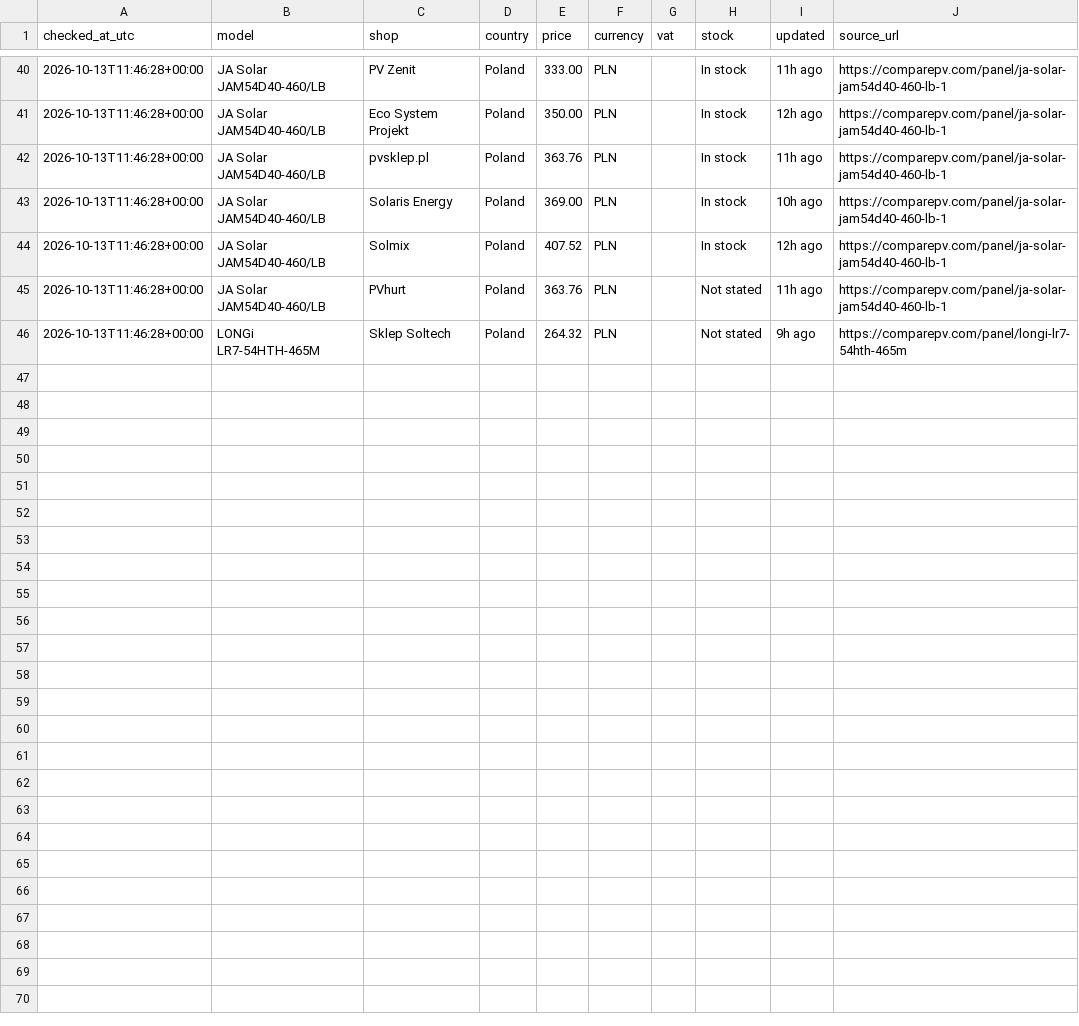
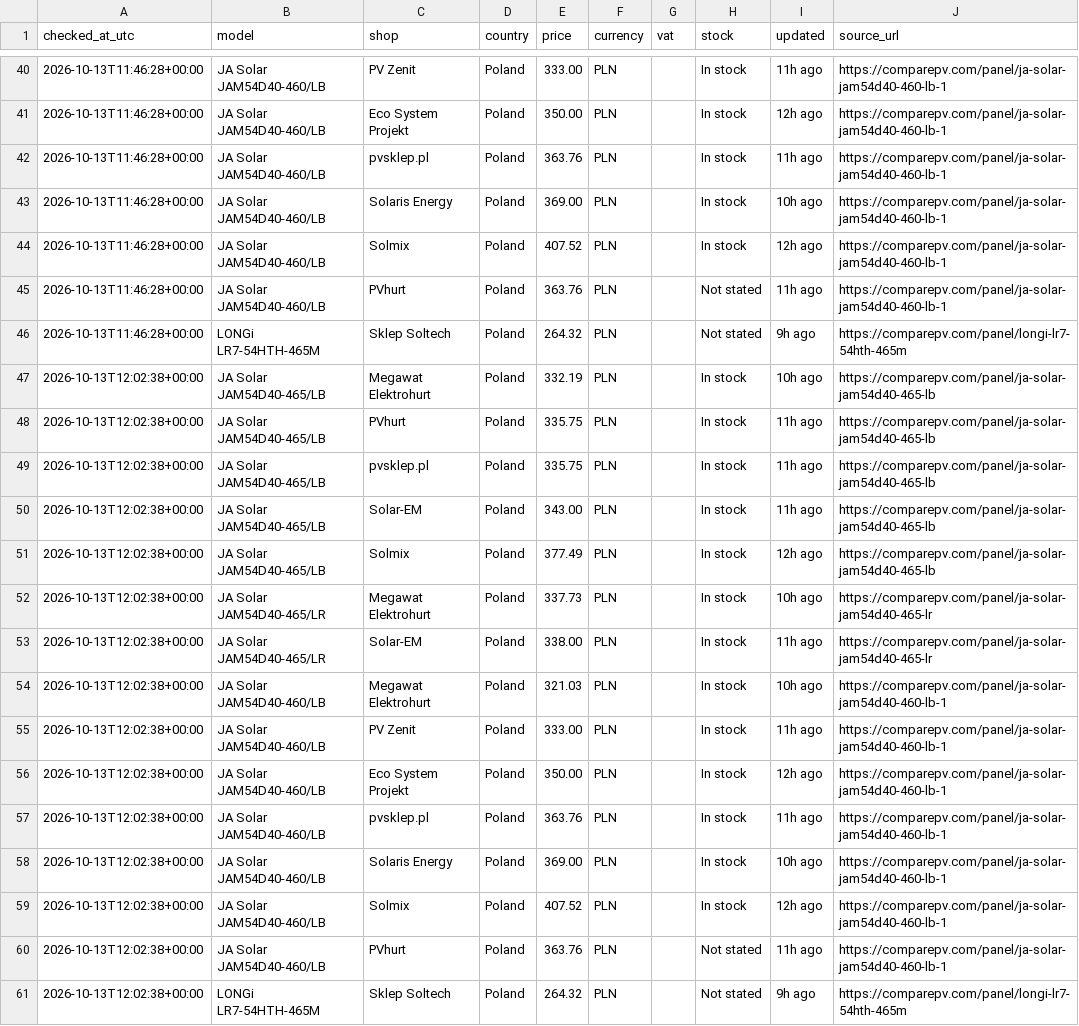
Before and after one commit to blotunga-prog/pv-price-monitor, a CSV file: data/price_history.csv, drawn as a sheet; only a part is shown, gaps mark what is left out; the diff names each change by its address in the sheet, - before the commit and + after, or states it on an @@ line.

```diff
--- a/data/price_history.csv
+++ b/data/price_history.csv
+row 47: 2026-10-13T12:02:38+00:00 | JA Solar JAM54D40-465/LB | Megawat Elektrohurt | Poland | 332.19 | PLN |  | In stock | 10h ago | https://comparepv.com/panel/ja-solar-jam54d40-465-lb
+row 48: 2026-10-13T12:02:38+00:00 | JA Solar JAM54D40-465/LB | PVhurt | Poland | 335.75 | PLN |  | In stock | 11h ago | https://comparepv.com/panel/ja-solar-jam54d40-465-lb
+row 49: 2026-10-13T12:02:38+00:00 | JA Solar JAM54D40-465/LB | pvsklep.pl | Poland | 335.75 | PLN |  | In stock | 11h ago | https://comparepv.com/panel/ja-solar-jam54d40-465-lb
+row 50: 2026-10-13T12:02:38+00:00 | JA Solar JAM54D40-465/LB | Solar-EM | Poland | 343.00 | PLN |  | In stock | 11h ago | https://comparepv.com/panel/ja-solar-jam54d40-465-lb
+row 51: 2026-10-13T12:02:38+00:00 | JA Solar JAM54D40-465/LB | Solmix | Poland | 377.49 | PLN |  | In stock | 12h ago | https://comparepv.com/panel/ja-solar-jam54d40-465-lb
+row 52: 2026-10-13T12:02:38+00:00 | JA Solar JAM54D40-465/LR | Megawat Elektrohurt | Poland | 337.73 | PLN |  | In stock | 10h ago | https://comparepv.com/panel/ja-solar-jam54d40-465-lr
+row 53: 2026-10-13T12:02:38+00:00 | JA Solar JAM54D40-465/LR | Solar-EM | Poland | 338.00 | PLN |  | In stock | 11h ago | https://comparepv.com/panel/ja-solar-jam54d40-465-lr
+row 54: 2026-10-13T12:02:38+00:00 | JA Solar JAM54D40-460/LB | Megawat Elektrohurt | Poland | 321.03 | PLN |  | In stock | 10h ago | https://comparepv.com/panel/ja-solar-jam54d40-460-lb-1
+row 55: 2026-10-13T12:02:38+00:00 | JA Solar JAM54D40-460/LB | PV Zenit | Poland | 333.00 | PLN |  | In stock | 11h ago | https://comparepv.com/panel/ja-solar-jam54d40-460-lb-1
+row 56: 2026-10-13T12:02:38+00:00 | JA Solar JAM54D40-460/LB | Eco System Projekt | Poland | 350.00 | PLN |  | In stock | 12h ago | https://comparepv.com/panel/ja-solar-jam54d40-460-lb-1
+row 57: 2026-10-13T12:02:38+00:00 | JA Solar JAM54D40-460/LB | pvsklep.pl | Poland | 363.76 | PLN |  | In stock | 11h ago | https://comparepv.com/panel/ja-solar-jam54d40-460-lb-1
+row 58: 2026-10-13T12:02:38+00:00 | JA Solar JAM54D40-460/LB | Solaris Energy | Poland | 369.00 | PLN |  | In stock | 10h ago | https://comparepv.com/panel/ja-solar-jam54d40-460-lb-1
+row 59: 2026-10-13T12:02:38+00:00 | JA Solar JAM54D40-460/LB | Solmix | Poland | 407.52 | PLN |  | In stock | 12h ago | https://comparepv.com/panel/ja-solar-jam54d40-460-lb-1
+row 60: 2026-10-13T12:02:38+00:00 | JA Solar JAM54D40-460/LB | PVhurt | Poland | 363.76 | PLN |  | Not stated | 11h ago | https://comparepv.com/panel/ja-solar-jam54d40-460-lb-1
+row 61: 2026-10-13T12:02:38+00:00 | LONGi LR7-54HTH-465M | Sklep Soltech | Poland | 264.32 | PLN |  | Not stated | 9h ago | https://comparepv.com/panel/longi-lr7-54hth-465m
```
Also changed, not shown: data/prices.csv.
